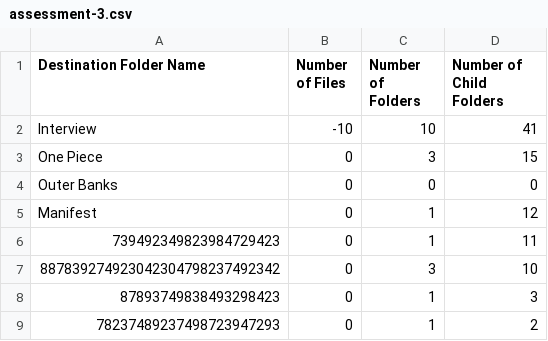
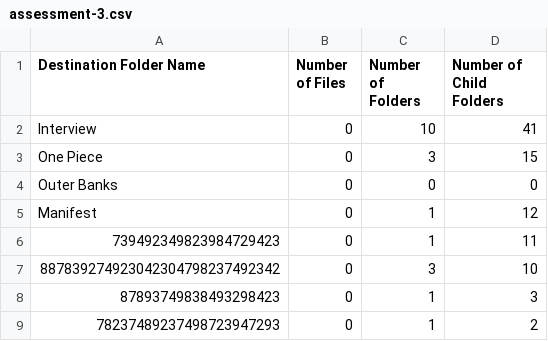
Before and after one commit to nitsuah/gcp, a CSV file: outputs/assessment-3.csv, drawn as a sheet; only a part is shown.

Commit message:
Fixed Assessment 3

```diff
--- a/outputs/assessment-3.csv
+++ b/outputs/assessment-3.csv
@@ -1,3 +1,3 @@
 Destination Folder Name,Number of Files,Number of Folders,Number of Child Folders
-Interview,-10,10,41
+Interview,0,10,41
 One Piece,0,3,15
```
Also changed, not shown: 3 other files.
